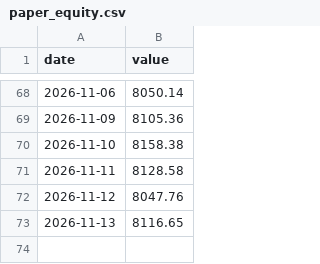
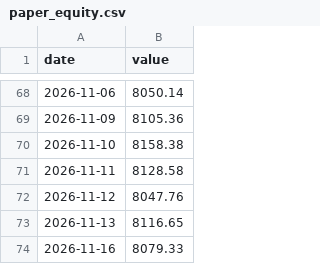
Before and after one commit to HYC1102/ATR-breakout-strategy, a CSV file: data/paper_equity.csv, drawn as a sheet; only a part is shown, gaps mark what is left out.

```diff
--- a/data/paper_equity.csv
+++ b/data/paper_equity.csv
@@ -73 +73,2 @@ date,value
 2026-11-13,8116.65
+2026-11-16,8079.33
```
Also changed, not shown: data/paper_etf_equity.csv, data/paper_trades.csv, 4 other files.
